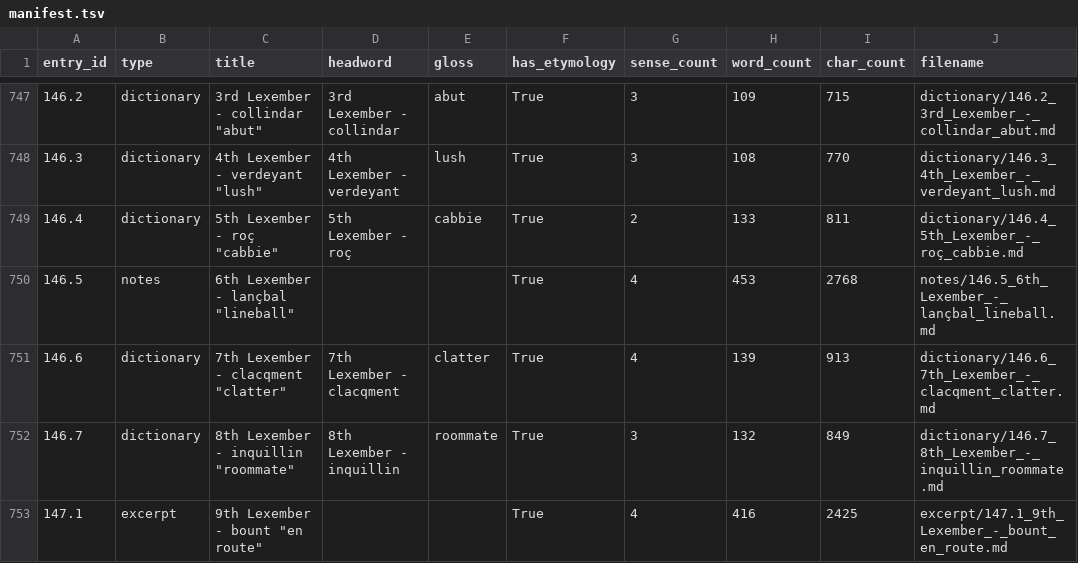
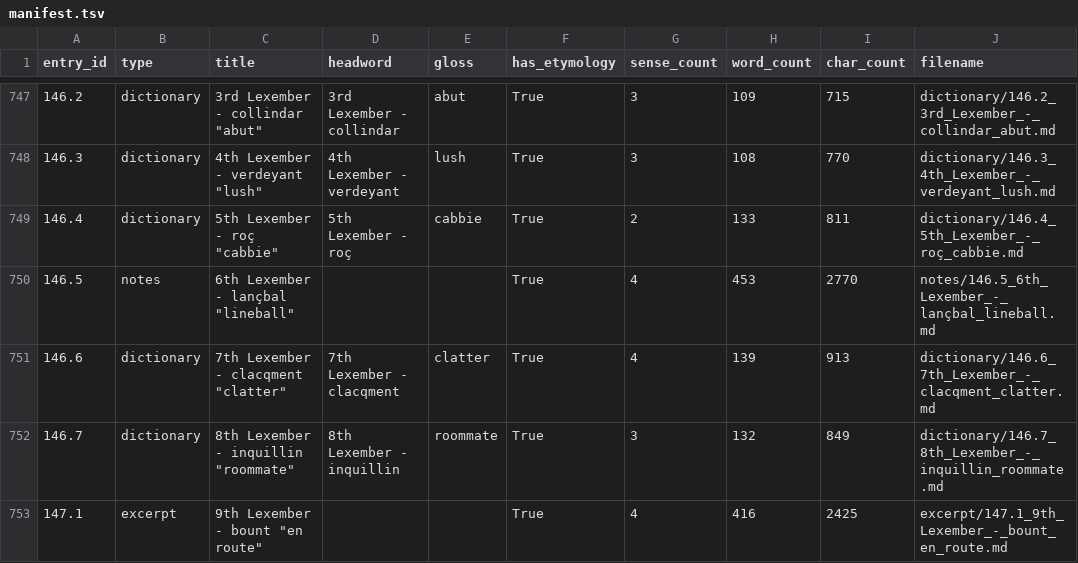
Before and after one commit to AndrewSlattery/Boralverse, a TSV file: Data/output_directory/manifest.tsv, drawn as a sheet; only a part is shown, gaps mark what is left out.

```diff
--- a/Data/output_directory/manifest.tsv
+++ b/Data/output_directory/manifest.tsv
@@ -749,3 +749,3 @@ entry_id	type	title	headword	gloss	has_etymology	sense_count	word_count	char_cou
 146.4	dictionary	5th Lexember - roç "cabbie"	5th Lexember - roç	cabbie	True	2	133	811	dictionary/146.4_5th_Lexember_-_roç_cabbie.md
-146.5	notes	6th Lexember - lançbal "lineball"			True	4	453	2768	notes/146.5_6th_Lexember_-_lançbal_lineball.md
+146.5	notes	6th Lexember - lançbal "lineball"			True	4	453	2770	notes/146.5_6th_Lexember_-_lançbal_lineball.md
 146.6	dictionary	7th Lexember - clacqment "clatter"	7th Lexember - clacqment	clatter	True	4	139	913	dictionary/146.6_7th_Lexember_-_clacqment_clatter.md
```
Also changed, not shown: 3 other files.
